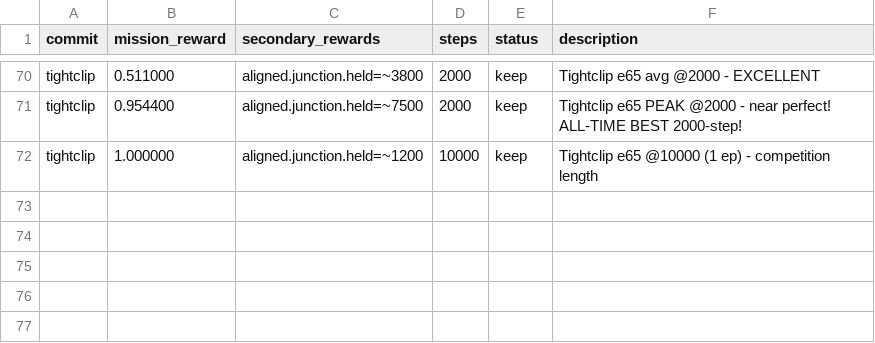
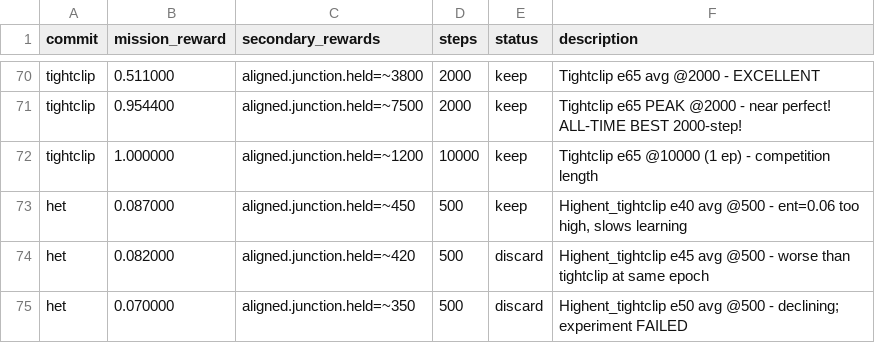
Before and after one commit to SolbiatiAlessandro/cogames, a TSV file: docs/results_claude-amazing-meitner-9HeB9.tsv, drawn as a sheet; only a part is shown, gaps mark what is left out.

```diff
--- a/docs/results_claude-amazing-meitner-9HeB9.tsv
+++ b/docs/results_claude-amazing-meitner-9HeB9.tsv
@@ -72 +72,4 @@ tightclip	0.954400	aligned.junction.held=~7500	2000	keep	Tightclip e65 PEAK @200
 tightclip	1.000000	aligned.junction.held=~1200	10000	keep	Tightclip e65 @10000 (1 ep) - competition length
+het	0.087000	aligned.junction.held=~450	500	keep	Highent_tightclip e40 avg @500 - ent=0.06 too high, slows learning
+het	0.082000	aligned.junction.held=~420	500	discard	Highent_tightclip e45 avg @500 - worse than tightclip at same epoch
+het	0.070000	aligned.junction.held=~350	500	discard	Highent_tightclip e50 avg @500 - declining; experiment FAILED
```
Also changed, not shown: 1 other file.
